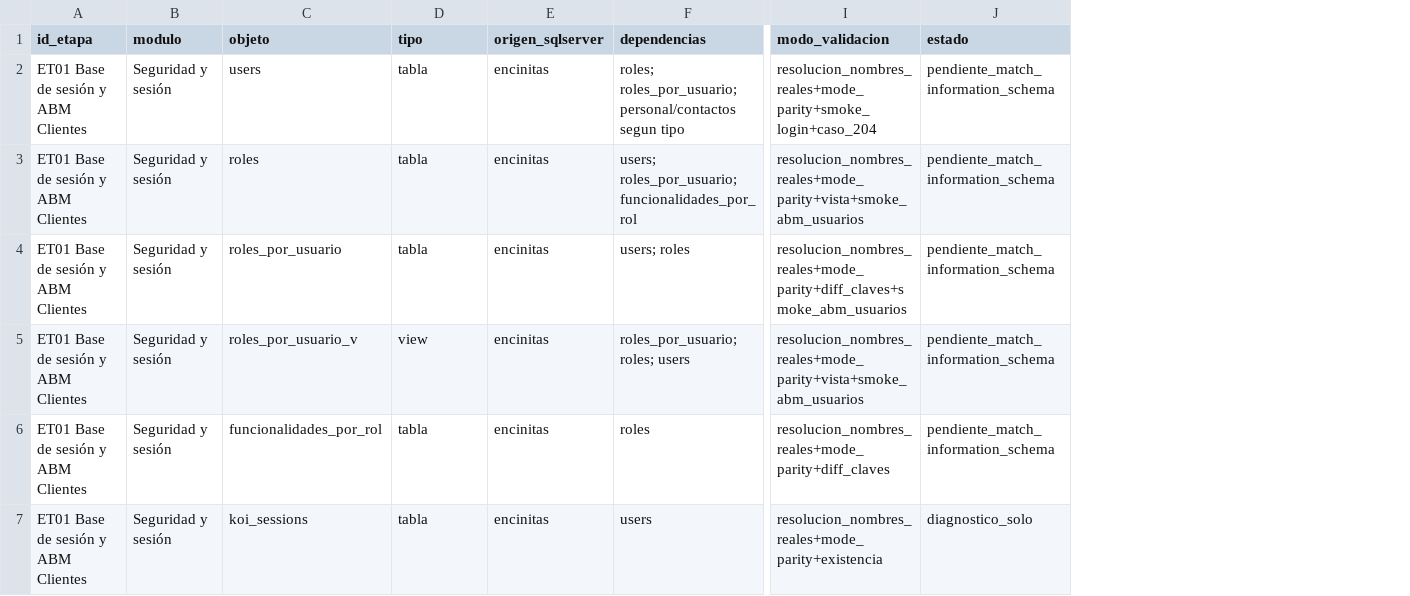
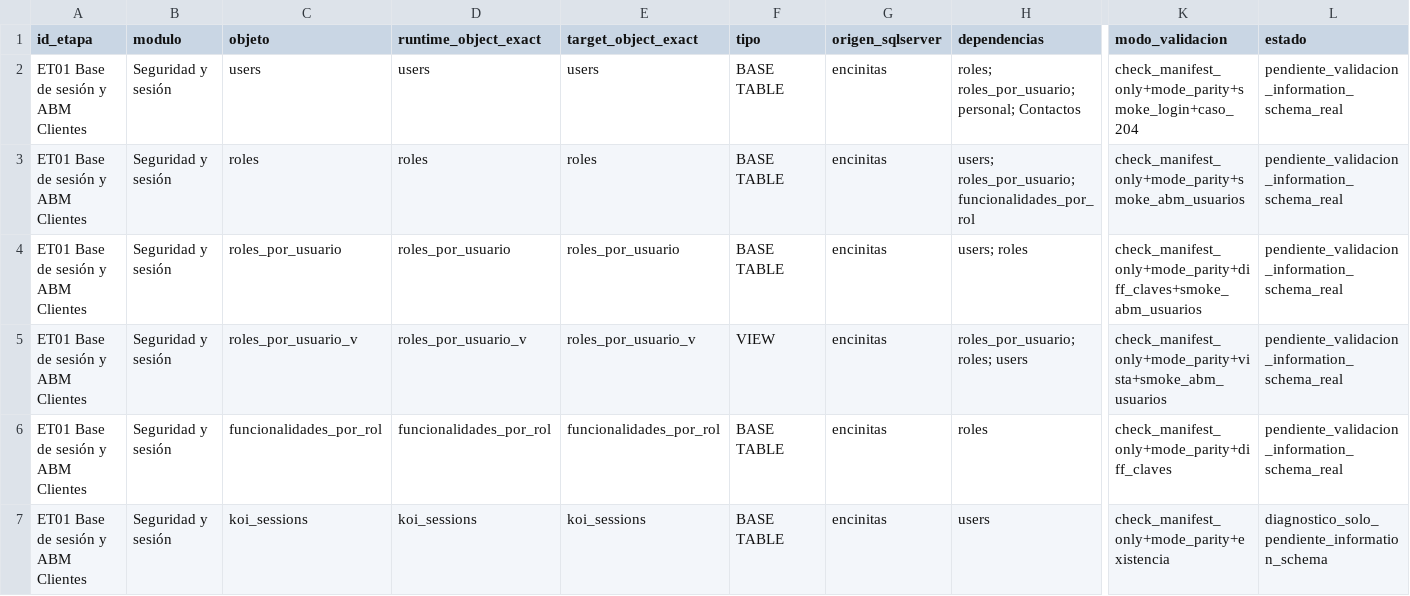
Before and after one commit to jonyspiral/KOI, a TSV file: resources/migration-manifests/encinitas_funcional.tsv, drawn as a sheet; only a part is shown, gaps mark what is left out; addresses are those after the commit; the diff covers the shown part only; the diff names each change by its address in the sheet, - before the commit and + after, or states it on an @@ line.

Commit message:
fix(migracion): congelar nombres reales et01

```diff
--- a/resources/migration-manifests/encinitas_funcional.tsv
+++ b/resources/migration-manifests/encinitas_funcional.tsv
+column D (runtime_object_exact), rows 2-7: users | roles | roles_por_usuario | roles_por_usuario_v | funcionalidades_por_rol | koi_sessions
+column E (target_object_exact), rows 2-7: users | roles | roles_por_usuario | roles_por_usuario_v | funcionalidades_por_rol | koi_sessions
-F2:F4 (tipo): tabla
+F2:F4 (tipo): BASE TABLE
-H2 (dependencias): roles; roles_por_usuario; personal/contactos segun tipo
+H2 (dependencias): roles; roles_por_usuario; personal; Contactos
-K2 (modo_validacion): resolucion_nombres_reales+mode_parity+smoke_login+caso_204
+K2 (modo_validacion): check_manifest_only+mode_parity+smoke_login+caso_204
-L2:L6 (estado): pendiente_match_information_schema
+L2:L6 (estado): pendiente_validacion_information_schema_real
-K3 (modo_validacion): resolucion_nombres_reales+mode_parity+vista+smoke_abm_usuarios
+K3 (modo_validacion): check_manifest_only+mode_parity+smoke_abm_usuarios
-K4 (modo_validacion): resolucion_nombres_reales+mode_parity+diff_claves+smoke_abm_usuarios
+K4 (modo_validacion): check_manifest_only+mode_parity+diff_claves+smoke_abm_usuarios
-F5 (tipo): view
+F5 (tipo): VIEW
-K5 (modo_validacion): resolucion_nombres_reales+mode_parity+vista+smoke_abm_usuarios
+K5 (modo_validacion): check_manifest_only+mode_parity+vista+smoke_abm_usuarios
-F6:F7 (tipo): tabla
+F6:F7 (tipo): BASE TABLE
-K6 (modo_validacion): resolucion_nombres_reales+mode_parity+diff_claves
+K6 (modo_validacion): check_manifest_only+mode_parity+diff_claves
-K7 (modo_validacion): resolucion_nombres_reales+mode_parity+existencia
+K7 (modo_validacion): check_manifest_only+mode_parity+existencia
-L7 (estado): diagnostico_solo
+L7 (estado): diagnostico_solo_pendiente_information_schema
```
Also changed, not shown: 64 edited cells elsewhere in this file, 3 other files.
